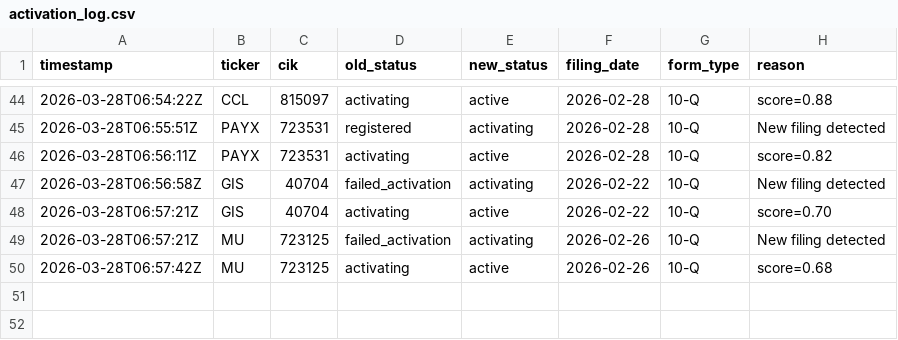
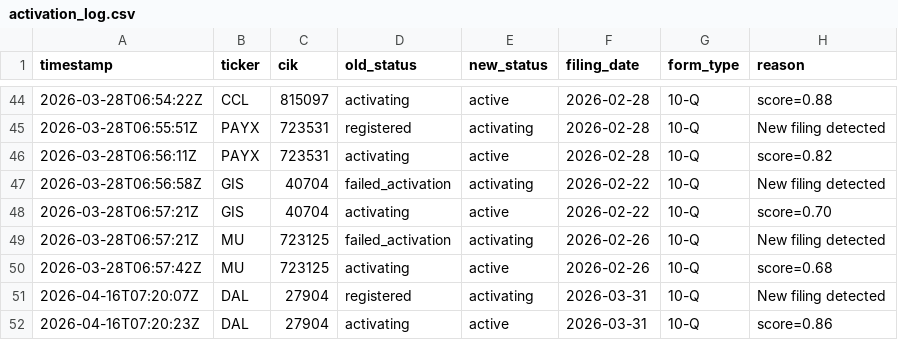
Before and after one commit to lukasbecker36-dot/sec-derivatives-, a CSV file: registry/activation_log.csv, drawn as a sheet; only a part is shown, gaps mark what is left out.

```diff
--- a/registry/activation_log.csv
+++ b/registry/activation_log.csv
@@ -50 +50,3 @@ timestamp,ticker,cik,old_status,new_status,filing_date,form_type,reason
 2026-03-28T06:57:42Z,MU,723125,activating,active,2026-02-26,10-Q,score=0.68
+2026-04-16T07:20:07Z,DAL,27904,registered,activating,2026-03-31,10-Q,New filing detected
+2026-04-16T07:20:23Z,DAL,27904,activating,active,2026-03-31,10-Q,score=0.86
```
Also changed, not shown: registry/universe.csv, 5 other files.
